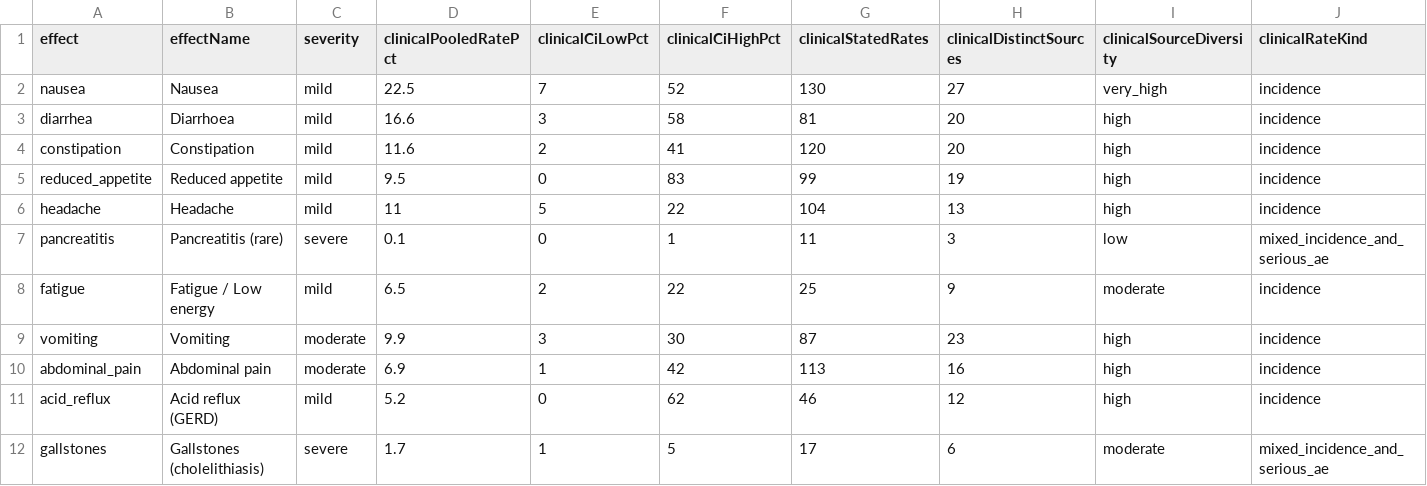
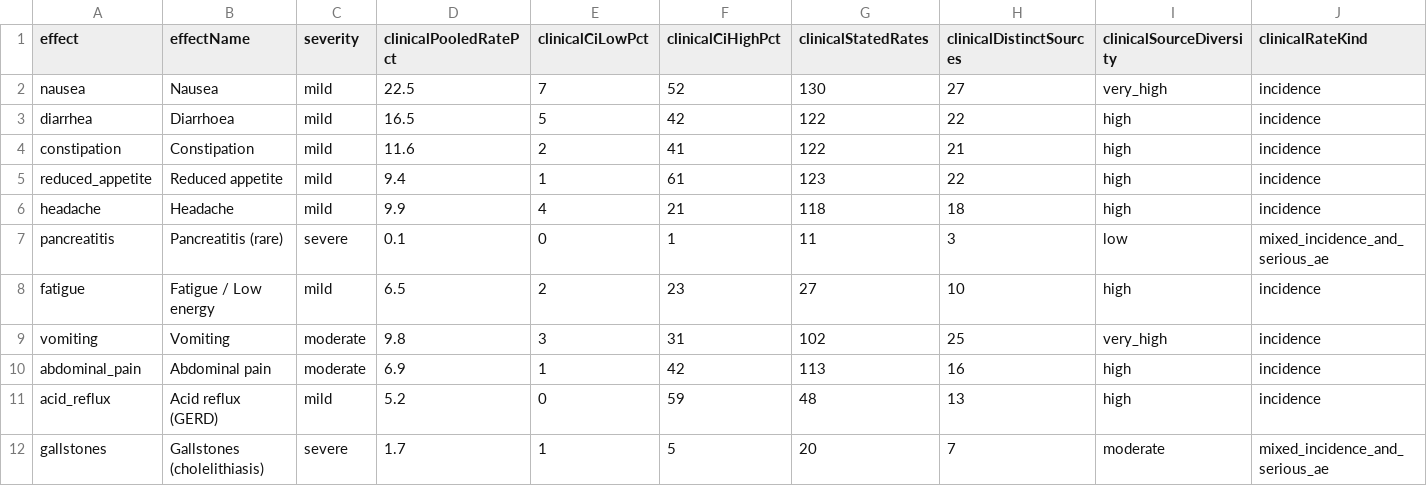
Before and after one commit to saurabhgoyal75/magistra-predictor, a CSV file: data/glp1-aggregate-rates.csv, drawn as a sheet; only a part is shown; the diff covers the shown part only; the diff names each change by its address in the sheet, - before the commit and + after, or states it on an @@ line.

Commit message:
Regenerate data/glp1-aggregate-rates.csv from production (as of 2026-09-15, 1007 eligible rates / 29 distinct studies)

```diff
--- a/data/glp1-aggregate-rates.csv
+++ b/data/glp1-aggregate-rates.csv
-D3 (clinicalPooledRatePct): 16.6
+D3 (clinicalPooledRatePct): 16.5
-E3 (clinicalCiLowPct): 3
+E3 (clinicalCiLowPct): 5
-F3 (clinicalCiHighPct): 58
+F3 (clinicalCiHighPct): 42
-G3 (clinicalStatedRates): 81
+G3 (clinicalStatedRates): 122
-H3 (clinicalDistinctSources): 20
+H3 (clinicalDistinctSources): 22
-G4 (clinicalStatedRates): 120
+G4 (clinicalStatedRates): 122
-H4 (clinicalDistinctSources): 20
+H4 (clinicalDistinctSources): 21
-D5 (clinicalPooledRatePct): 9.5
+D5 (clinicalPooledRatePct): 9.4
-E5 (clinicalCiLowPct): 0
+E5 (clinicalCiLowPct): 1
-F5 (clinicalCiHighPct): 83
+F5 (clinicalCiHighPct): 61
-G5 (clinicalStatedRates): 99
+G5 (clinicalStatedRates): 123
-H5 (clinicalDistinctSources): 19
+H5 (clinicalDistinctSources): 22
-D6 (clinicalPooledRatePct): 11
+D6 (clinicalPooledRatePct): 9.9
-E6 (clinicalCiLowPct): 5
+E6 (clinicalCiLowPct): 4
-F6 (clinicalCiHighPct): 22
+F6 (clinicalCiHighPct): 21
-G6 (clinicalStatedRates): 104
+G6 (clinicalStatedRates): 118
-H6 (clinicalDistinctSources): 13
+H6 (clinicalDistinctSources): 18
-F8 (clinicalCiHighPct): 22
+F8 (clinicalCiHighPct): 23
-G8 (clinicalStatedRates): 25
+G8 (clinicalStatedRates): 27
-H8 (clinicalDistinctSources): 9
+H8 (clinicalDistinctSources): 10
-I8 (clinicalSourceDiversity): moderate
+I8 (clinicalSourceDiversity): high
-D9 (clinicalPooledRatePct): 9.9
+D9 (clinicalPooledRatePct): 9.8
-F9 (clinicalCiHighPct): 30
+F9 (clinicalCiHighPct): 31
-G9 (clinicalStatedRates): 87
+G9 (clinicalStatedRates): 102
-H9 (clinicalDistinctSources): 23
+H9 (clinicalDistinctSources): 25
-I9 (clinicalSourceDiversity): high
+I9 (clinicalSourceDiversity): very_high
-F11 (clinicalCiHighPct): 62
+F11 (clinicalCiHighPct): 59
-G11 (clinicalStatedRates): 46
+G11 (clinicalStatedRates): 48
-H11 (clinicalDistinctSources): 12
+H11 (clinicalDistinctSources): 13
-G12 (clinicalStatedRates): 17
+G12 (clinicalStatedRates): 20
-H12 (clinicalDistinctSources): 6
+H12 (clinicalDistinctSources): 7
```
Also changed, not shown: 9 edited cells elsewhere in this file.
